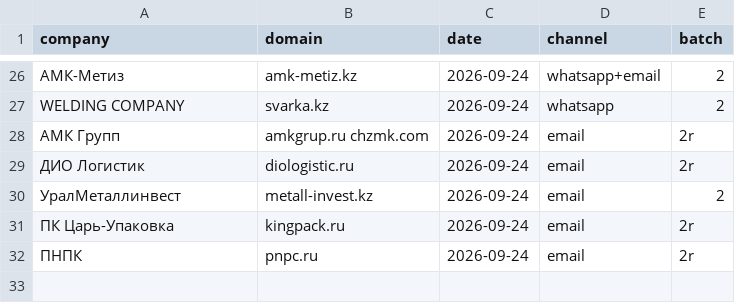
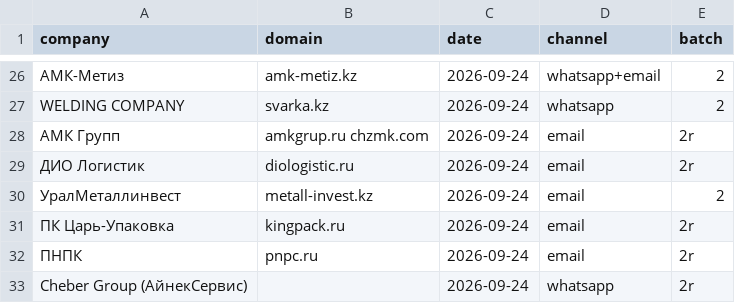
Before and after one commit to velorievvork-pixel/SaaS, a CSV file: camirix/contacted.csv, drawn as a sheet; only a part is shown, gaps mark what is left out.

```diff
--- a/camirix/contacted.csv
+++ b/camirix/contacted.csv
@@ -32 +32,2 @@ WELDING COMPANY,svarka.kz,2026-09-24,whatsapp,2
 ПНПК,pnpc.ru,2026-09-24,email,2r
+Cheber Group (АйнекСервис),,2026-09-24,whatsapp,2r
```
Also changed, not shown: 1 other file.
